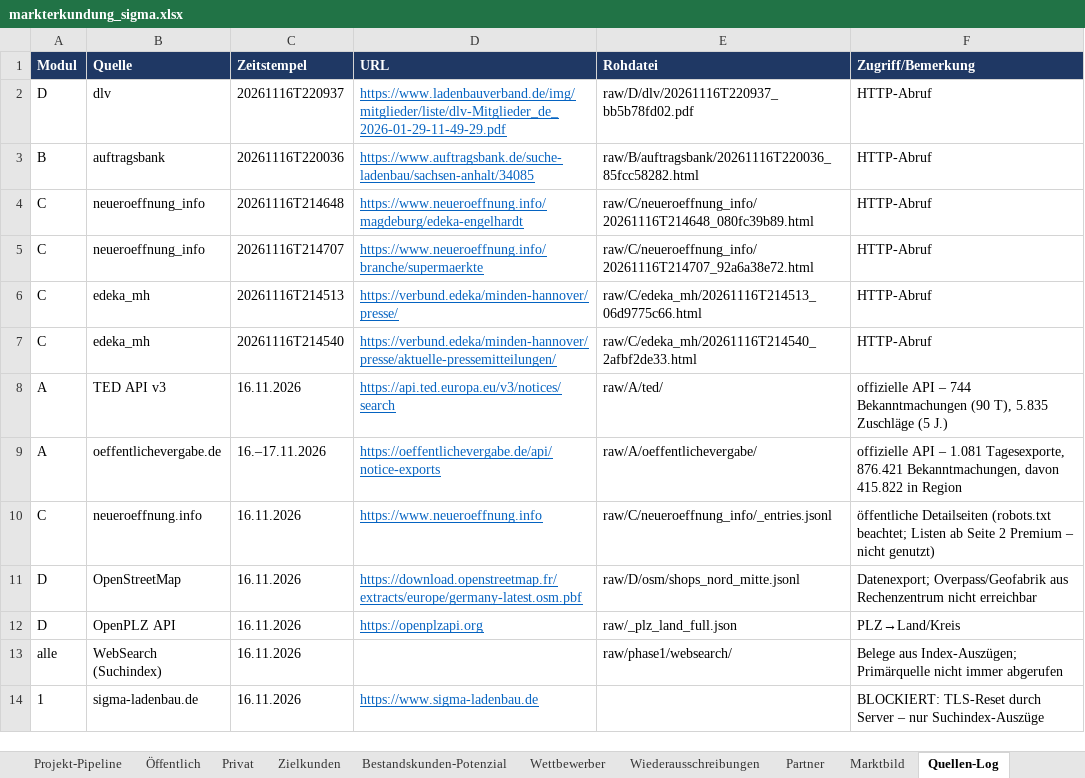
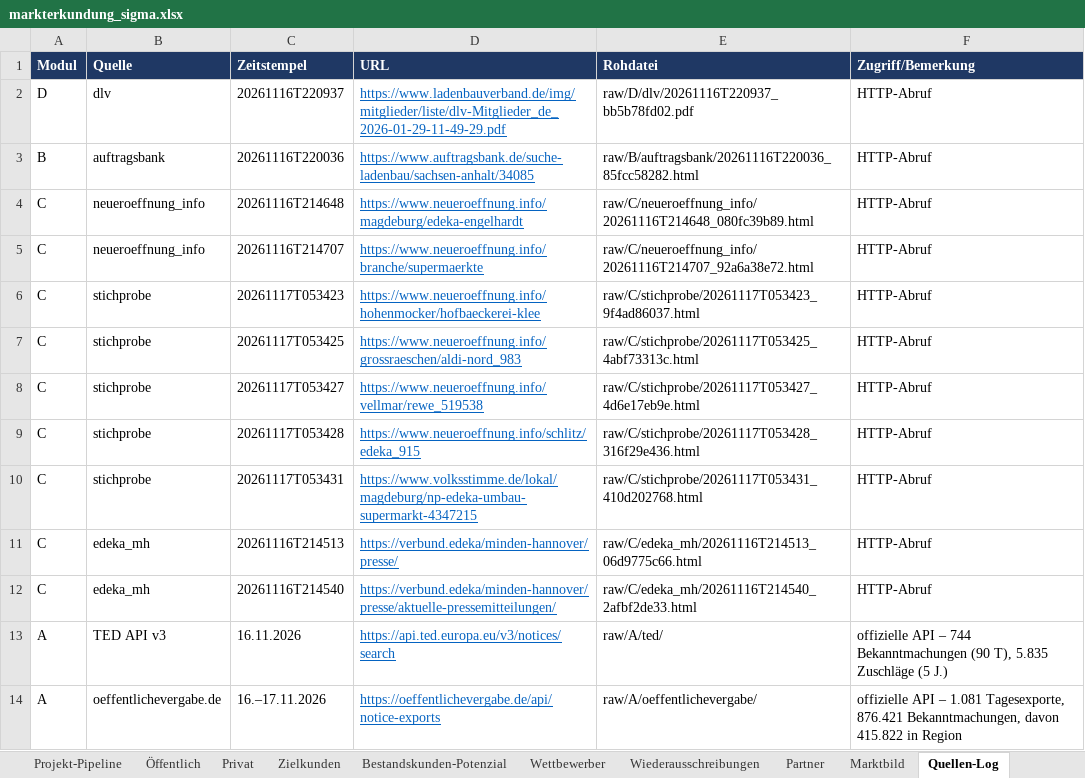
Before and after one commit to CV12-tech/Luvo-Tech, an Excel workbook: markterkundung_sigma_2026-11-16/markterkundung_sigma.xlsx, sheet Quellen-Log, drawn as a sheet; only a part is shown; the shorter side is filled out with more unchanged rows; values as stored, in another font and other column widths than the file's, no borders; the diff names each change by its address in the sheet, - before the commit and + after, or states it on an @@ line.

```diff
--- a/markterkundung_sigma_2026-11-16/markterkundung_sigma.xlsx (sheet Quellen-Log)
+++ b/markterkundung_sigma_2026-11-16/markterkundung_sigma.xlsx (sheet Quellen-Log)
+row 6: C | stichprobe | 20261117T053423 | https://www.neueroeffnung.info/hohenmocker/hofbaeckerei-klee | raw/C/stichprobe/20261117T053423_9f4ad86037.html | HTTP-Abruf
+row 7: C | stichprobe | 20261117T053425 | https://www.neueroeffnung.info/grossraeschen/aldi-nord_983 | raw/C/stichprobe/20261117T053425_4abf73313c.html | HTTP-Abruf
+row 8: C | stichprobe | 20261117T053427 | https://www.neueroeffnung.info/vellmar/rewe_519538 | raw/C/stichprobe/20261117T053427_4d6e17eb9e.html | HTTP-Abruf
+row 9: C | stichprobe | 20261117T053428 | https://www.neueroeffnung.info/schlitz/edeka_915 | raw/C/stichprobe/20261117T053428_316f29e436.html | HTTP-Abruf
+row 10: C | stichprobe | 20261117T053431 | https://www.volksstimme.de/lokal/magdeburg/np-edeka-umbau-supermarkt-4347215 | raw/C/stichprobe/20261117T053431_410d202768.html | HTTP-Abruf
```
Also changed, not shown: sheet Top-Chancen, 3 other files.
